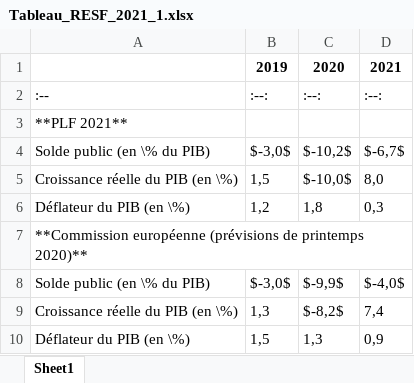
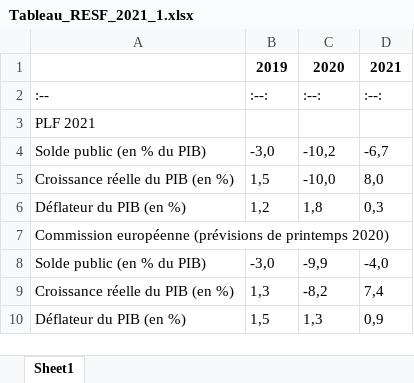
Before and after one commit to menardal2000/projet_certifIA_clean, an Excel workbook: output/notes_RESF_generees/tables/Tableau_RESF_2021_1.xlsx, sheet Sheet1, drawn as a sheet; values as stored, in another font and other column widths than the file's, no borders; the diff names each change by its address in the sheet, - before the commit and + after, or states it on an @@ line.

```diff
--- a/output/notes_RESF_generees/tables/Tableau_RESF_2021_1.xlsx (sheet Sheet1)
+++ b/output/notes_RESF_generees/tables/Tableau_RESF_2021_1.xlsx (sheet Sheet1)
-A3: **PLF 2021**
+A3: PLF 2021
-A4: Solde public (en \% du PIB)
+A4: Solde public (en % du PIB)
-B4: $-3,0$
+B4: -3,0
-C4: $-10,2$
+C4: -10,2
-D4: $-6,7$
+D4: -6,7
-A5: Croissance réelle du PIB (en \%)
+A5: Croissance réelle du PIB (en %)
-C5: $-10,0$
+C5: -10,0
-A6: Déflateur du PIB (en \%)
+A6: Déflateur du PIB (en %)
-A7: **Commission européenne (prévisions de printemps 2020)**
+A7: Commission européenne (prévisions de printemps 2020)
-A8: Solde public (en \% du PIB)
+A8: Solde public (en % du PIB)
-B8: $-3,0$
+B8: -3,0
-C8: $-9,9$
+C8: -9,9
-D8: $-4,0$
+D8: -4,0
-A9: Croissance réelle du PIB (en \%)
+A9: Croissance réelle du PIB (en %)
-C9: $-8,2$
+C9: -8,2
-A10: Déflateur du PIB (en \%)
+A10: Déflateur du PIB (en %)
```
Also changed, not shown: output/notes_RESF_generees/tables/Tableau_RESF_2020_1.xlsx, output/notes_RESF_generees/tables/Tableau_RESF_2024_1.xlsx, 52 other files.
